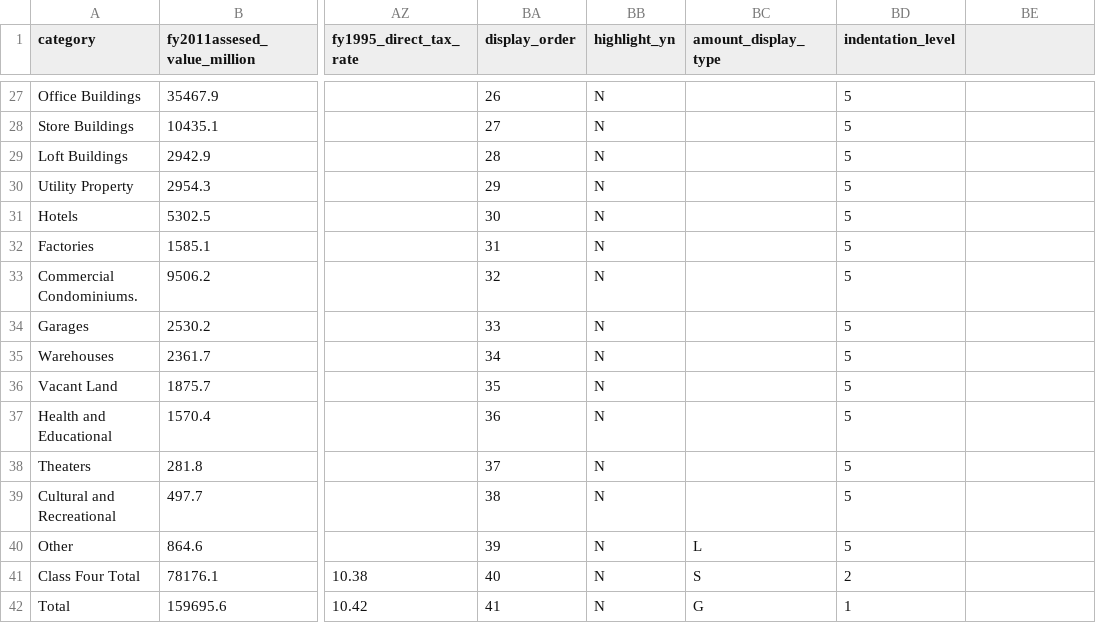
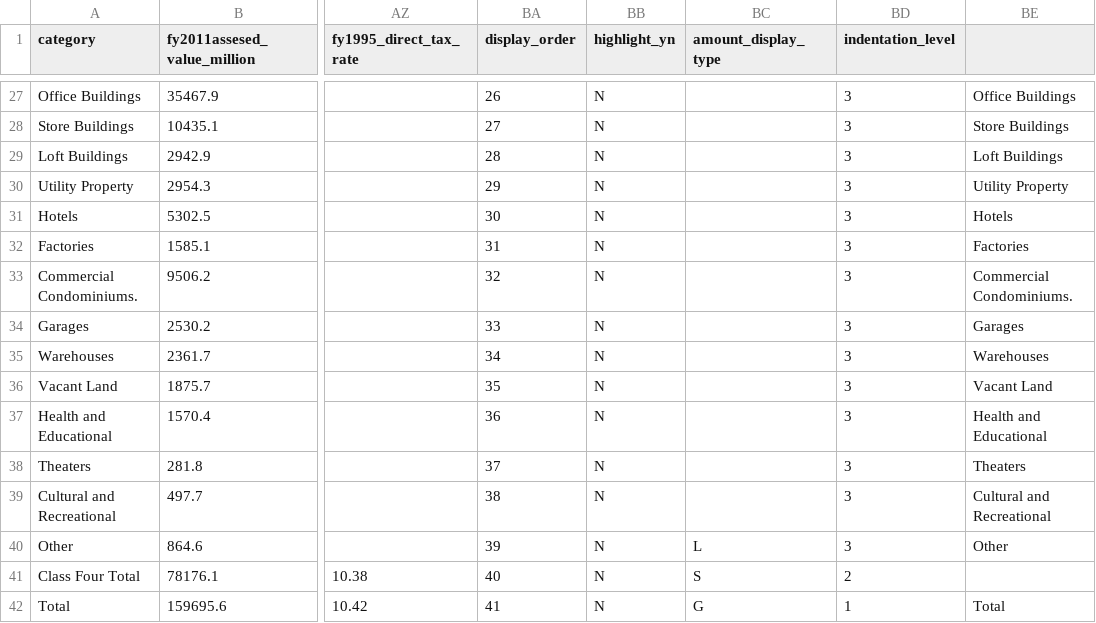
Before and after one commit to vasili4/Checkbook, a CSV file: checkbook/DB scripts/Trends data/trends_assesed_valuation_tax_rate_class.csv, drawn as a sheet; only a part is shown, gaps mark what is left out; the diff covers the shown part only; the diff names each change by its address in the sheet, - before the commit and + after, or states it on an @@ line.

```diff
--- a/checkbook/DB scripts/Trends data/trends_assesed_valuation_tax_rate_class.csv
+++ b/checkbook/DB scripts/Trends data/trends_assesed_valuation_tax_rate_class.csv
-BD27:BD40 (indentation_level): 5
+BD27:BD40 (indentation_level): 3
-BE27: (empty)
+BE27: Office Buildings
-BE28: (empty)
+BE28: Store Buildings
-BE29: (empty)
+BE29: Loft Buildings
-BE30: (empty)
+BE30: Utility Property
-BE31: (empty)
+BE31: Hotels
-BE32: (empty)
+BE32: Factories
-BE33: (empty)
+BE33: Commercial Condominiums.
-BE34: (empty)
+BE34: Garages
-BE35: (empty)
+BE35: Warehouses
-BE36: (empty)
+BE36: Vacant Land
-BE37: (empty)
+BE37: Health and Educational
-BE38: (empty)
+BE38: Theaters
-BE39: (empty)
+BE39: Cultural and Recreational
-BE40: (empty)
+BE40: Other
-BE42: (empty)
+BE42: Total
```
Also changed, not shown: 44 edited cells elsewhere in this file.
